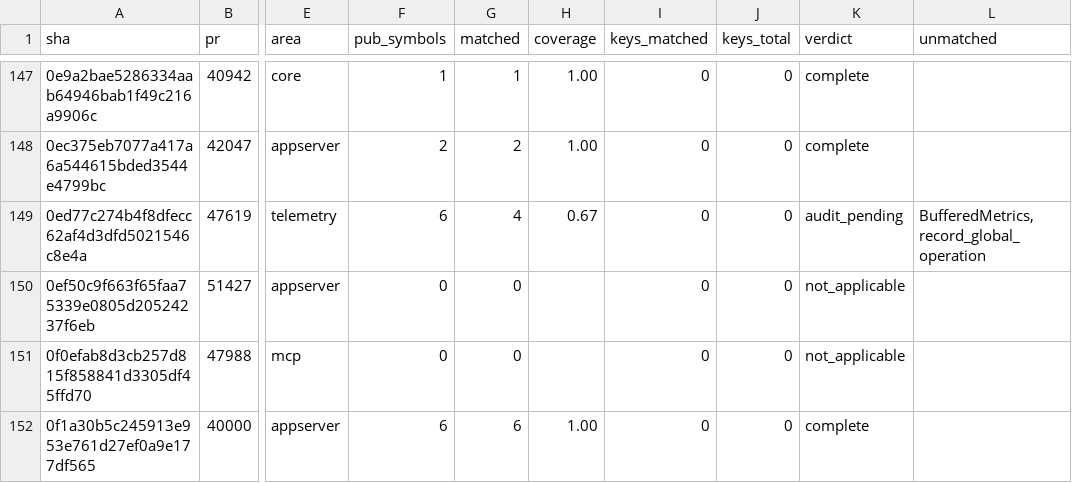
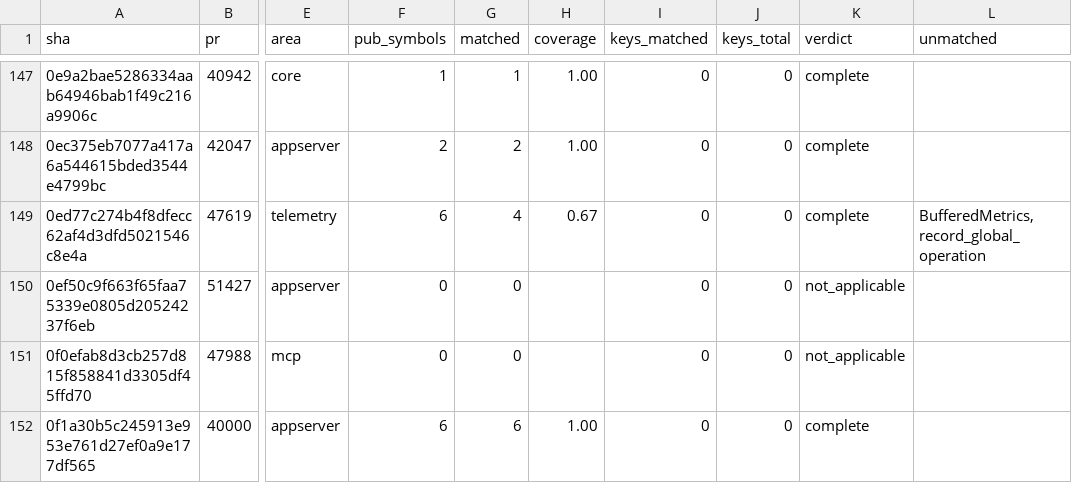
Before and after one commit to jacks001314/codex_go, a TSV file: update/r109_symbol_coverage_2026_10_17.tsv, drawn as a sheet; only a part is shown, gaps mark what is left out; the diff names each change by its address in the sheet, - before the commit and + after, or states it on an @@ line.

```diff
--- a/update/r109_symbol_coverage_2026_10_17.tsv
+++ b/update/r109_symbol_coverage_2026_10_17.tsv
-K149 (verdict): audit_pending
+K149 (verdict): complete
```
Also changed, not shown: update/r90_commit_ledger_2026_10_16.tsv, 7 other files.
